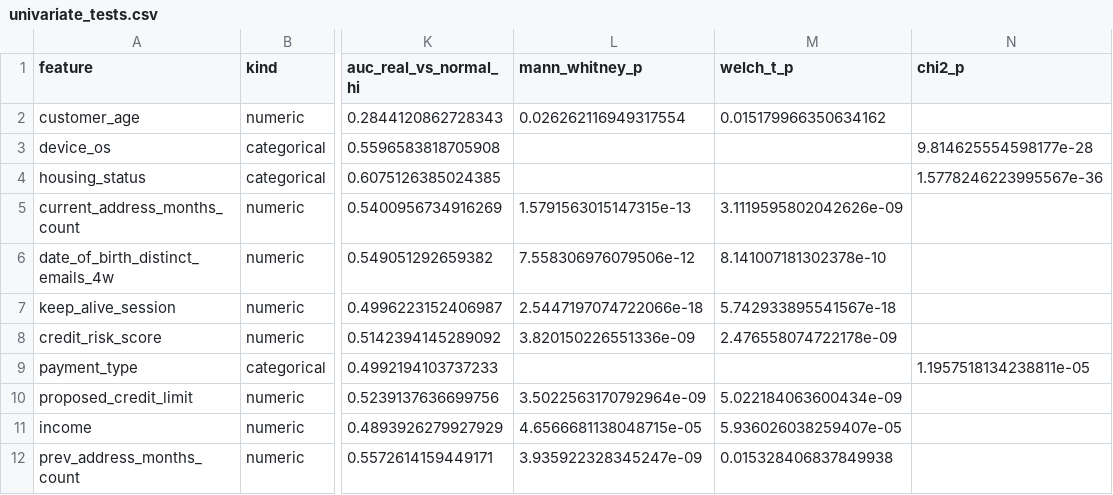
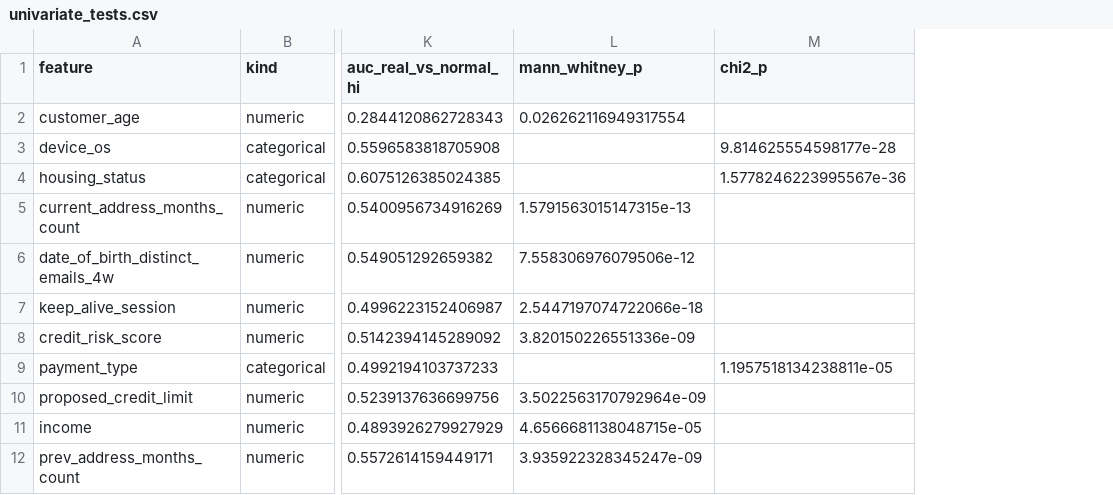
Before and after one commit to Cpkee/aml-detection-system, a CSV file: outputs/modelling/eda/univariate_tests.csv, drawn as a sheet; only a part is shown, gaps mark what is left out; the diff names each change by its address in the sheet, - before the commit and + after, or states it on an @@ line.

```diff
--- a/outputs/modelling/eda/univariate_tests.csv
+++ b/outputs/modelling/eda/univariate_tests.csv
-column M (welch_t_p), rows 2-12: 0.015179966350634162 |  |  | 3.1119595802042626e-09 | 8.141007181302378e-10 | 5.742933895541567e-18 | 2.476558074722178e-09 |  | 5.022184063600434e-09 | 5.936026038259407e-05 | 0.015328406837849938
```
Also changed, not shown: outputs/modelling/eda/feature_screen.csv, outputs/modelling/eda/v1_50k/feature_screen.csv, 6 other files.
